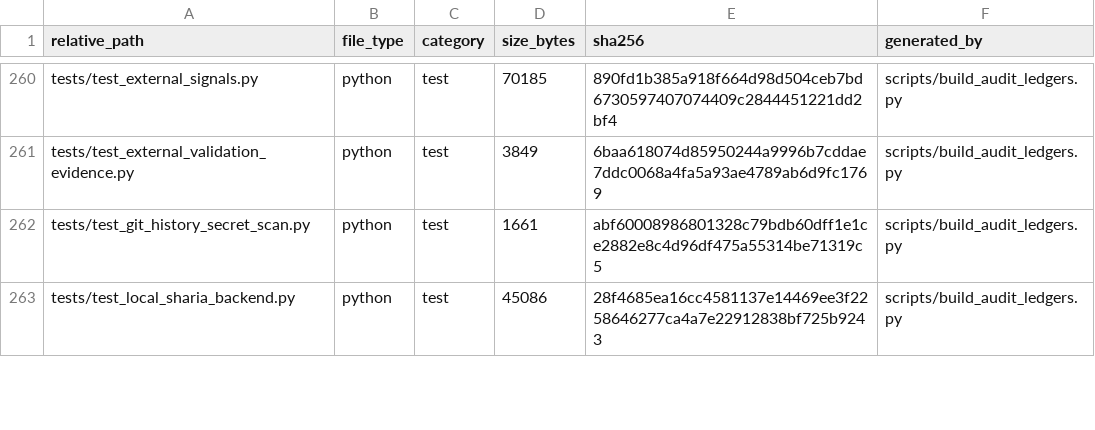
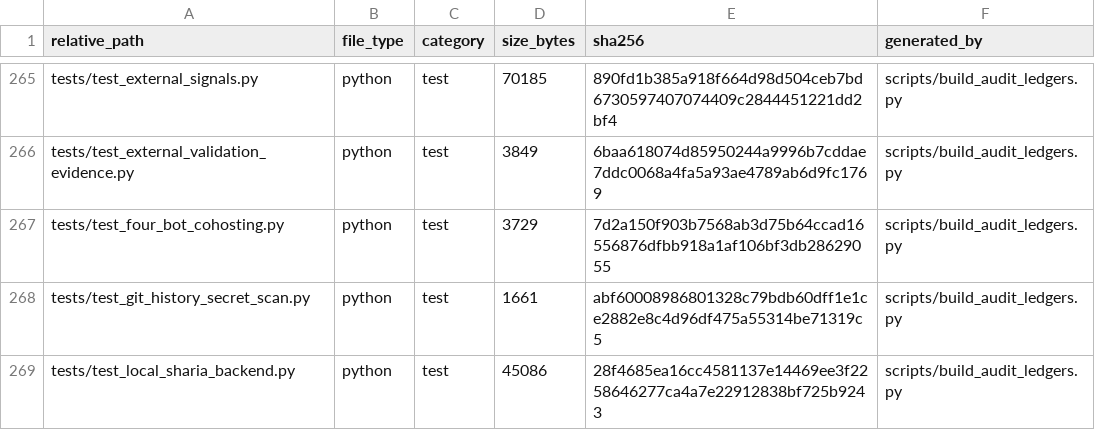
Before and after one commit to asad13-Binana/Binana-Binance-Spot-Trading-Sharia-Compliance-BOT-TestNet, a CSV file: docs/audit/FILE_REVIEW_LEDGER.csv, drawn as a sheet; only a part is shown, gaps mark what is left out; the diff covers the shown part only; the diff names each change by its address in the sheet, - before the commit and + after, or states it on an @@ line.

```diff
--- a/docs/audit/FILE_REVIEW_LEDGER.csv
+++ b/docs/audit/FILE_REVIEW_LEDGER.csv
+row 267: tests/test_four_bot_cohosting.py | python | test | 3729 | 7d2a150f903b7568ab3d75b64ccad16556876dfbb918a1af106bf3db28629055 | scripts/build_audit_ledgers.py
```
Also changed, not shown: 5 added rows and 46 edited cells elsewhere in this file, docs/audit/FUNCTION_CALLBACK_LEDGER.csv, 30 other files.
